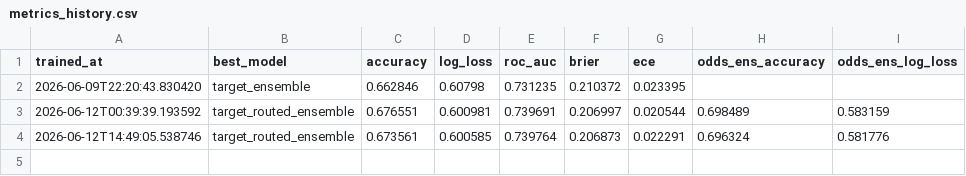
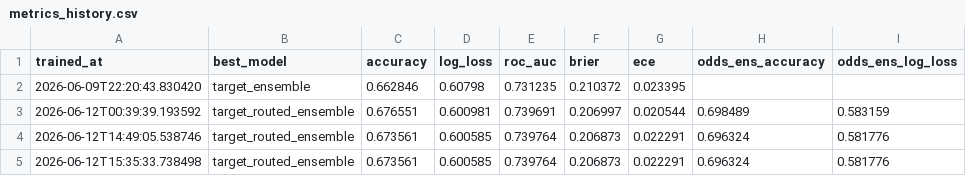
Before and after one commit to SandroHub013/UnaBetting, a CSV file: reports/metrics_history.csv, drawn as a sheet.

```diff
--- a/reports/metrics_history.csv
+++ b/reports/metrics_history.csv
@@ -4 +4,2 @@ trained_at,best_model,accuracy,log_loss,roc_auc,brier,ece,odds_ens_accuracy,odds
 2026-06-12T14:49:05.538746,target_routed_ensemble,0.673561,0.600585,0.739764,0.206873,0.022291,0.696324,0.581776
+2026-06-12T15:35:33.738498,target_routed_ensemble,0.673561,0.600585,0.739764,0.206873,0.022291,0.696324,0.581776
```
Also changed, not shown: 5 other files.
